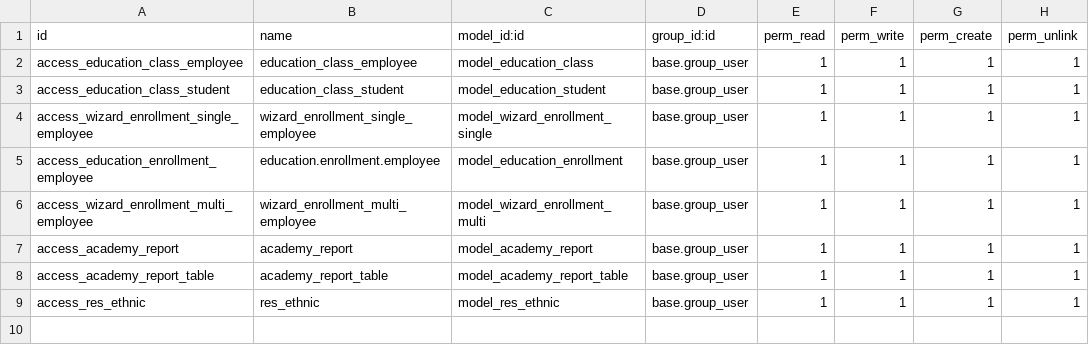
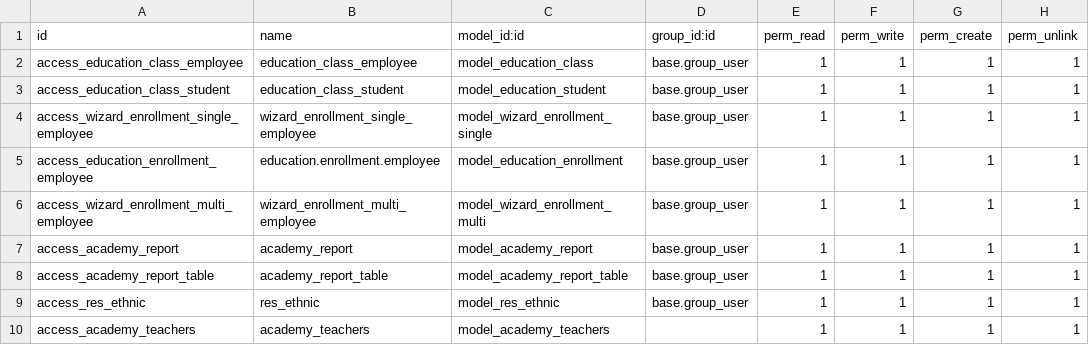
Before and after one commit to daththp/learn-odoo, a CSV file: viindoo_academy/security/ir.model.access.csv, drawn as a sheet.

```diff
--- a/viindoo_academy/security/ir.model.access.csv
+++ b/viindoo_academy/security/ir.model.access.csv
@@ -9 +9,2 @@ access_academy_report_table,academy_report_table,model_academy_report_table,base
 access_res_ethnic,res_ethnic,model_res_ethnic,base.group_user,1,1,1,1
+access_academy_teachers,academy_teachers,model_academy_teachers,,1,1,1,1
```
Also changed, not shown: 6 other files.
